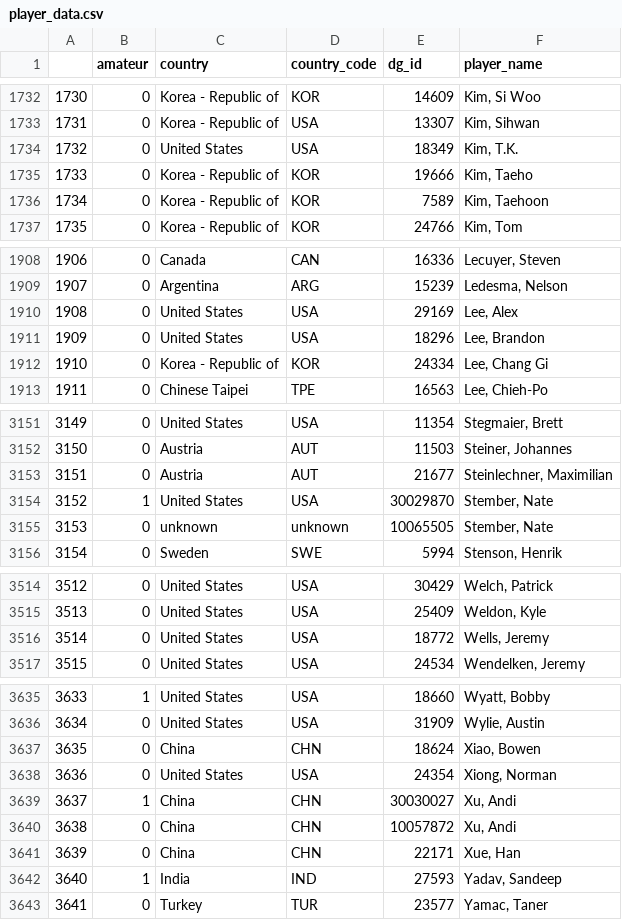
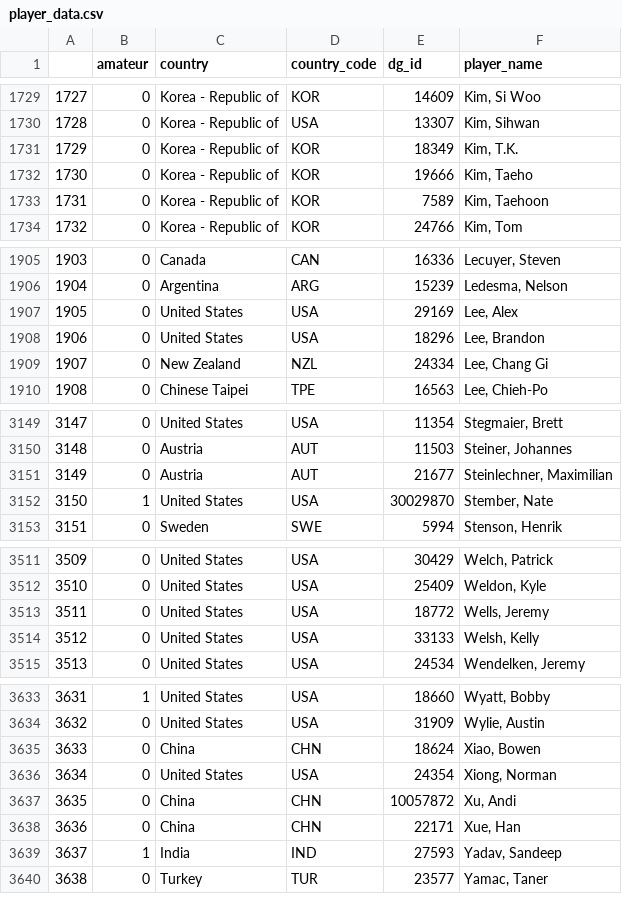
Before and after one commit to atodd16/eccentric_goose_app_2.0, a CSV file: ec_backend_2.0/data_files/raw_data_files/player_data.csv, drawn as a sheet; only a part is shown, gaps mark what is left out; removed rows and columns are numbered as before the commit, all else as after; the diff covers the shown part only; the diff names each change by its address in the sheet, - before the commit and + after, or states it on an @@ line.

```diff
--- a/ec_backend_2.0/data_files/raw_data_files/player_data.csv
+++ b/ec_backend_2.0/data_files/raw_data_files/player_data.csv
@@ column A renumbered from row 329 down @@
-C1731 (country): United States
+C1731 (country): Korea - Republic of
-D1731 (country_code): USA
+D1731 (country_code): KOR
-C1909 (country): Korea - Republic of
+C1909 (country): New Zealand
-D1909 (country_code): KOR
+D1909 (country_code): NZL
-row 3155: 3153 | 0 | unknown | unknown | 10065505 | Stember, Nate
+row 3514: 3512 | 0 | United States | USA | 33133 | Welsh, Kelly
-row 3639: 3637 | 1 | China | CHN | 30030027 | Xu, Andi
```
Also changed, not shown: 4 added rows, 7 removed rows, 2 moved rows and 15 edited cells elsewhere in this file, ec_backend_2.0/data_files/raw_data_files/performance_data_api_params.csv.
